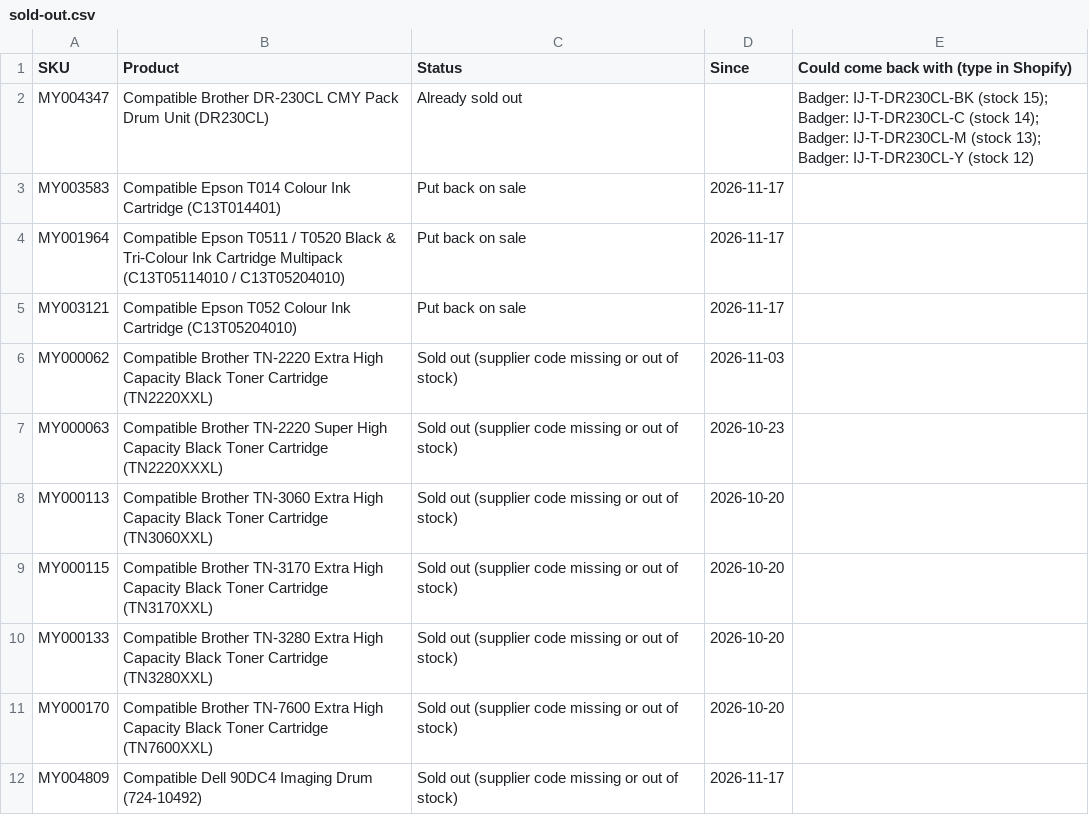
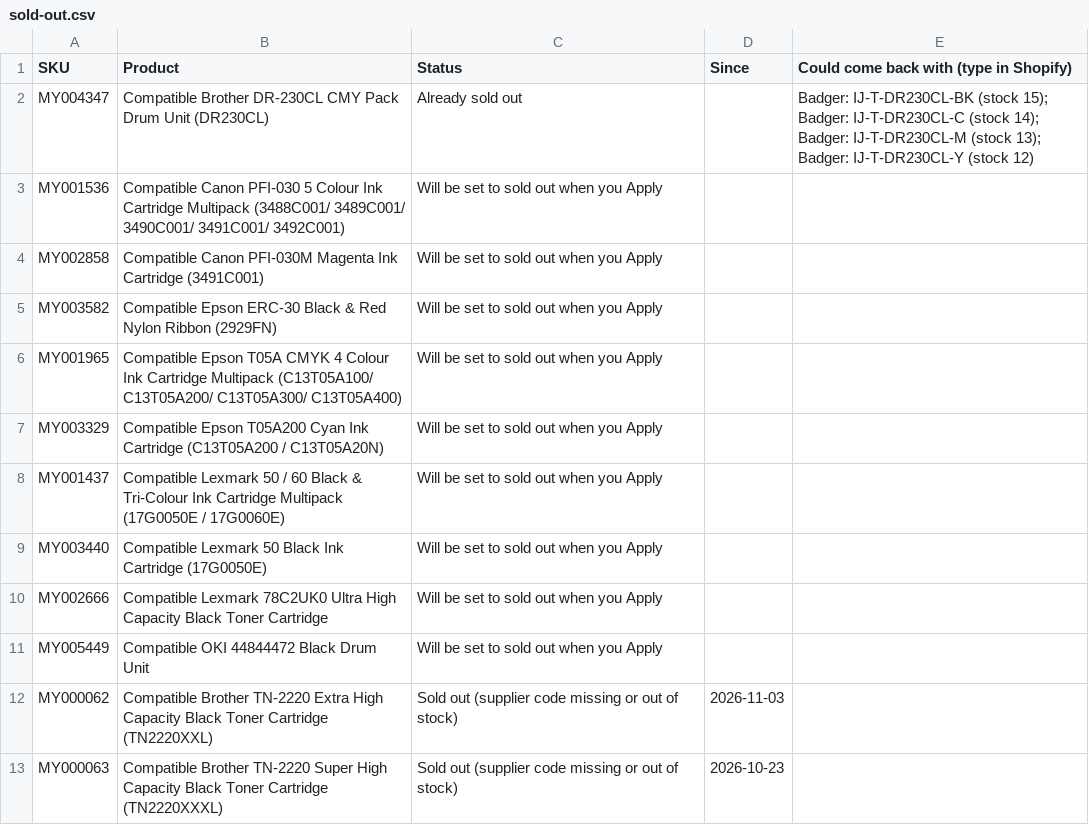
Before and after one commit to Gruffalos-Shadow-Hunt-140424/report-88ad8a3a92, a CSV file: sold-out.csv, drawn as a sheet; only a part is shown; the shorter side is filled out with more unchanged rows.

```diff
--- a/sold-out.csv
+++ b/sold-out.csv
@@ -2,5 +2,11 @@
 MY004347,Compatible Brother DR-230CL CMY Pack Drum Unit (DR230CL),Already sold out,,Badger: IJ-T-DR230CL-BK (stock 15); Badger: IJ-T-DR230CL-C (stock 14); Badger: IJ-T-DR230CL-M (stock 13); Badger: IJ-T-DR230CL-Y (stock 12)
-MY003583,Compatible Epson T014 Colour Ink Cartridge (C13T014401),Put back on sale,2026-11-17,
-MY001964,Compatible Epson T0511 / T0520 Black & Tri-Colour Ink Cartridge Multipack (C13T05114010 / C13T05204010),Put back on sale,2026-11-17,
-MY003121,Compatible Epson T052 Colour Ink Cartridge (C13T05204010),Put back on sale,2026-11-17,
+MY001536,Compatible Canon PFI-030 5 Colour Ink Cartridge Multipack (3488C001/ 3489C001/ 3490C001/ 3491C001/ 3492C001),Will be set to sold out when you Apply,,
+MY002858,Compatible Canon PFI-030M Magenta Ink Cartridge (3491C001),Will be set to sold out when you Apply,,
+MY003582,Compatible Epson ERC-30 Black & Red Nylon Ribbon (2929FN),Will be set to sold out when you Apply,,
+MY001965,Compatible Epson T05A CMYK 4 Colour Ink Cartridge Multipack (C13T05A100/ C13T05A200/ C13T05A300/ C13T05A400),Will be set to sold out when you Apply,,
+MY003329,Compatible Epson T05A200 Cyan Ink Cartridge (C13T05A200 / C13T05A20N),Will be set to sold out when you Apply,,
+MY001437,Compatible Lexmark 50 / 60 Black & Tri-Colour Ink Cartridge Multipack (17G0050E / 17G0060E),Will be set to sold out when you Apply,,
+MY003440,Compatible Lexmark 50 Black Ink Cartridge (17G0050E),Will be set to sold out when you Apply,,
+MY002666,Compatible Lexmark 78C2UK0 Ultra High Capacity Black Toner Cartridge,Will be set to sold out when you Apply,,
+MY005449,Compatible OKI 44844472 Black Drum Unit,Will be set to sold out when you Apply,,
 MY000062,Compatible Brother TN-2220 Extra High Capacity Black Toner Cartridge (TN2220XXL),Sold out (supplier code missing or out of stock),2026-11-03,
```
Also changed, not shown: changes.csv, new-products.csv, 2 other files.
